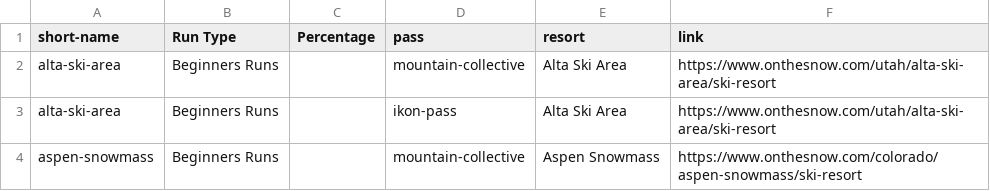
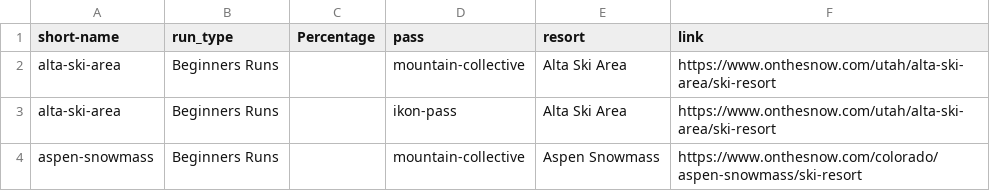
Before and after one commit to aidenguerin/fit3179-vis02, a CSV file: web-scraping/data/terrain_difficulty.csv, drawn as a sheet; only a part is shown.

Commit message:
changed terrain csv

```diff
--- a/web-scraping/data/terrain_difficulty.csv
+++ b/web-scraping/data/terrain_difficulty.csv
@@ -1,2 +1,2 @@
-short-name,Run Type,Percentage,pass,resort,link
+short-name,run_type,Percentage,pass,resort,link
 alta-ski-area,Beginners Runs,,mountain-collective,Alta Ski Area,https://www.onthesnow.com/utah/alta-ski-area/ski-resort
```
Also changed, not shown: 5 other files.
